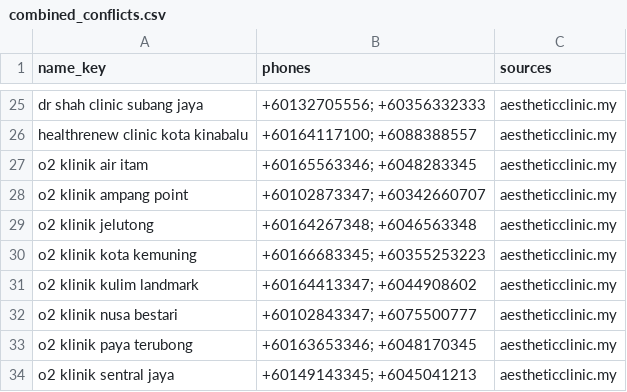
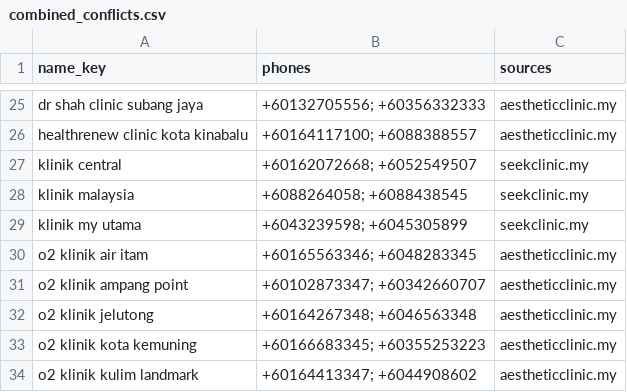
Before and after one commit to damongoh1031-design/share, a CSV file: outputs/clinic-directories/combined_conflicts.csv, drawn as a sheet; only a part is shown, gaps mark what is left out; the shorter side is filled out with more unchanged rows.

Commit message:
Seek Clinic: medical-clinic pages 25-70 harvested; 825 unique phones / 821 clinics; coverage report

```diff
--- a/outputs/clinic-directories/combined_conflicts.csv
+++ b/outputs/clinic-directories/combined_conflicts.csv
@@ -26,2 +26,5 @@ dr shah clinic subang jaya,+60132705556; +60356332333,aestheticclinic.my
 healthrenew clinic kota kinabalu,+60164117100; +6088388557,aestheticclinic.my
+klinik central,+60162072668; +6052549507,seekclinic.my
+klinik malaysia,+6088264058; +6088438545,seekclinic.my
+klinik my utama,+6043239598; +6045305899,seekclinic.my
 o2 klinik air itam,+60165563346; +6048283345,aestheticclinic.my
```
Also changed, not shown: 11 other files.
